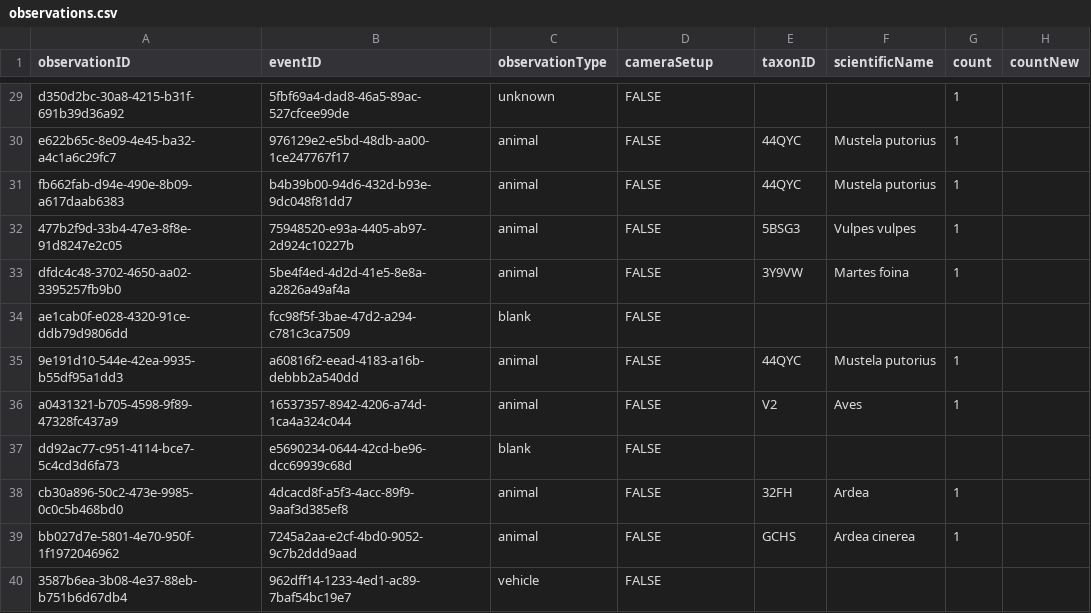
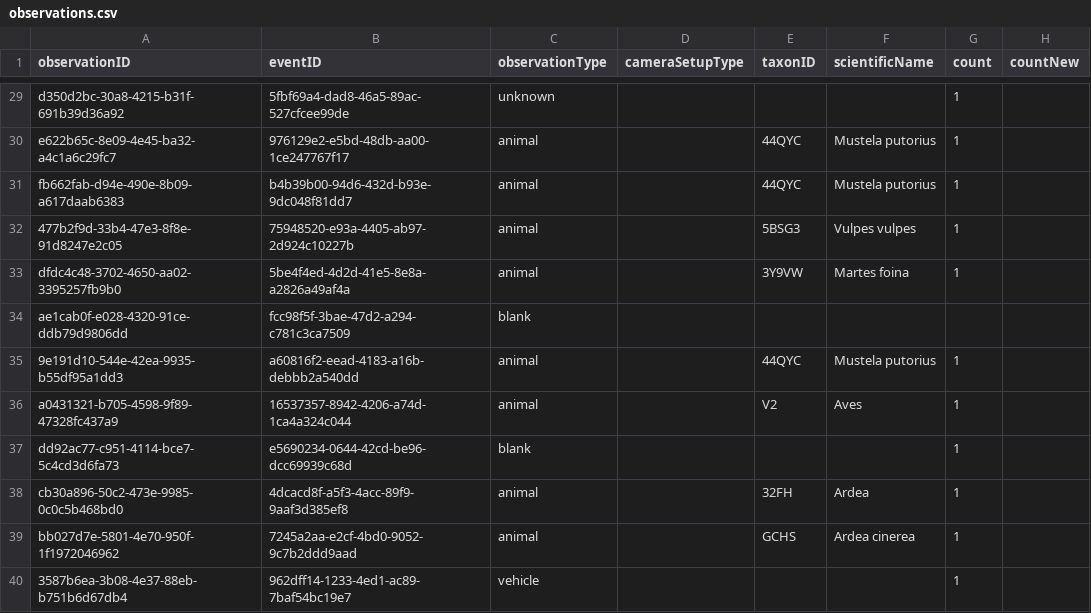
Before and after one commit to tdwg/camtrap-dp, a CSV file: example/observations.csv, drawn as a sheet; only a part is shown, gaps mark what is left out; the diff covers the shown part only; the diff names each change by its address in the sheet, - before the commit and + after, or states it on an @@ line.

Commit message:
Change cameraSetup to enum
Fix #216
Fix #215
Fix #281

```diff
--- a/example/observations.csv
+++ b/example/observations.csv
-D1: cameraSetup
+D1: cameraSetupType
-D29:D40 (cameraSetupType): FALSE
+D29:D40 (cameraSetupType): (empty)
-G37 (count): (empty)
+G37 (count): 1
-G40 (count): (empty)
+G40 (count): 1
```
Also changed, not shown: 27 edited cells elsewhere in this file, 2 other files.
